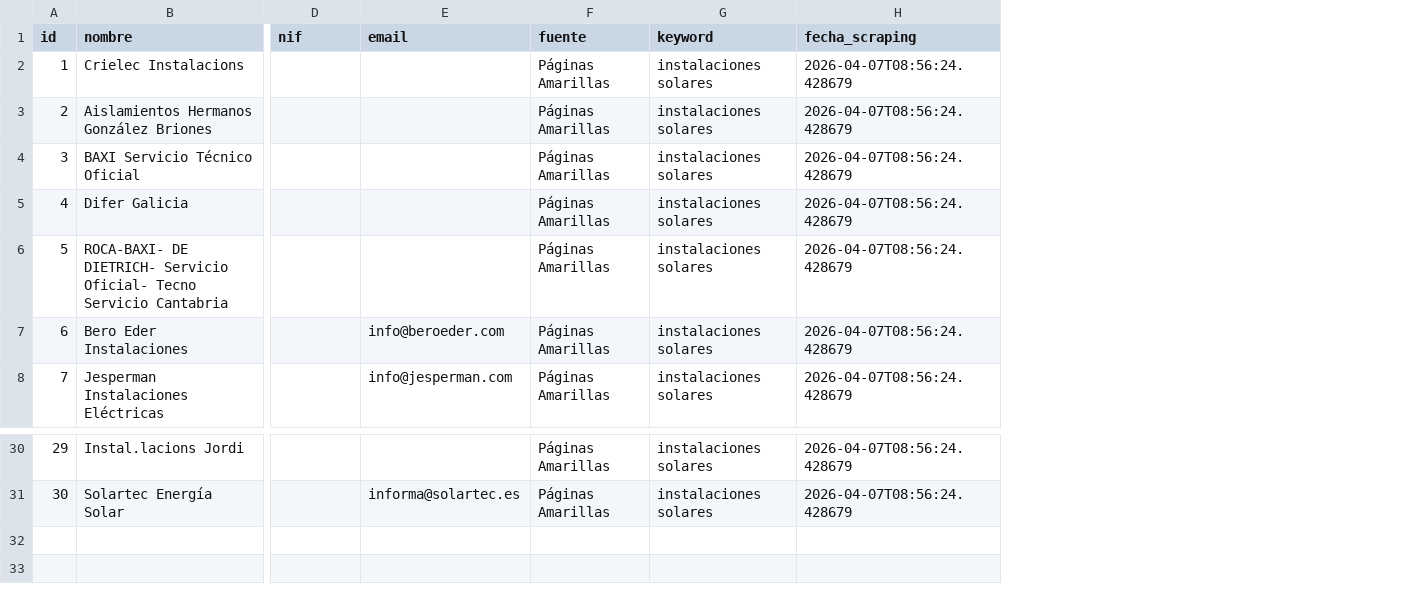
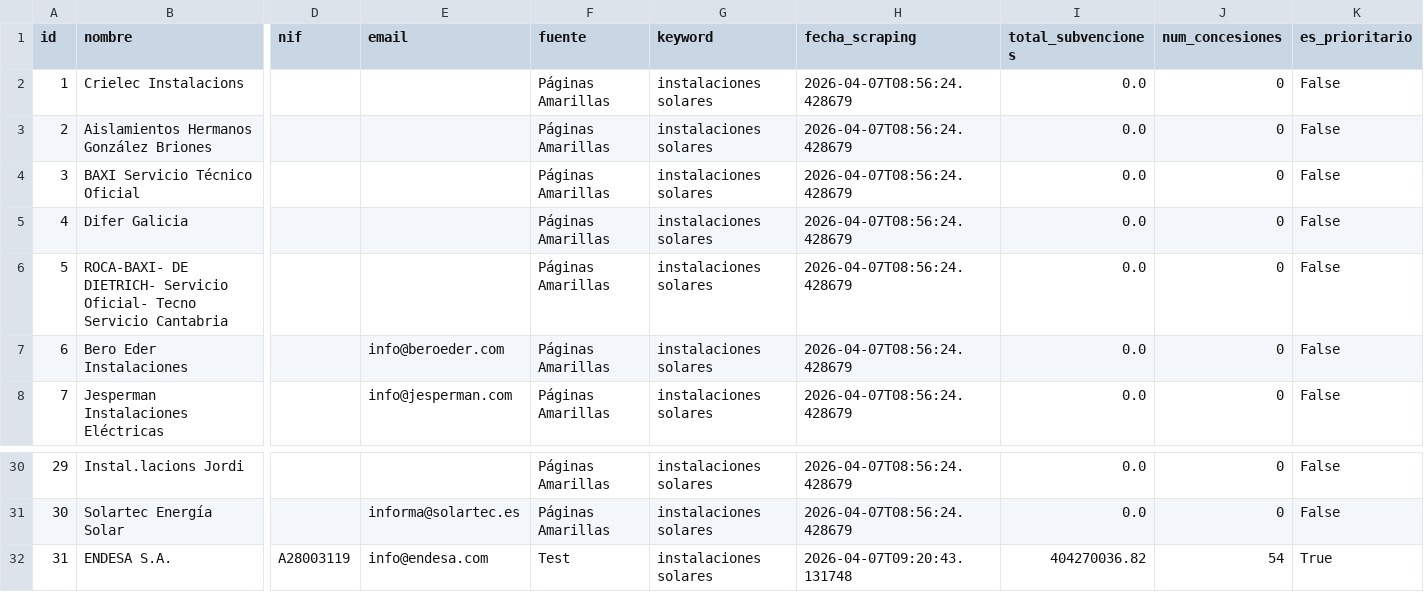
Before and after one commit to aureainnovacion-hub/ai-client-scrapper, a CSV file: data/leads.csv, drawn as a sheet; only a part is shown, gaps mark what is left out; rows hold the shown columns only; the diff names each change by its address in the sheet, - before the commit and + after, or states it on an @@ line.

Commit message:
feat: add subsidy validation module (BDNS integration)
- Created services/bdns_service.py to query Hacienda API
- Updated Lead model with total_subvenciones, num_concesiones, and es_prioritario
- Added src/enrich_leads.py script to process leads with NIF
- Updated requirements.txt with requests
- Tested enrichment with real NIF data (Endesa S.A. example)

```diff
--- a/data/leads.csv
+++ b/data/leads.csv
+column I (total_subvenciones), rows 2-8: all 0.0; rows 30-31: 0.0 | 0.0
+column J (num_concesiones), rows 2-8: all 0; rows 30-31: 0 | 0
+column K (es_prioritario), rows 2-8: all False; rows 30-31: False | False
+row 32: 31 | ENDESA S.A. | A28003119 | info@endesa.com | Test | instalaciones solares | 2026-04-07T09:20:43.131748 | 404270036.82 | 54 | True
```
Also changed, not shown: 5 other files.
